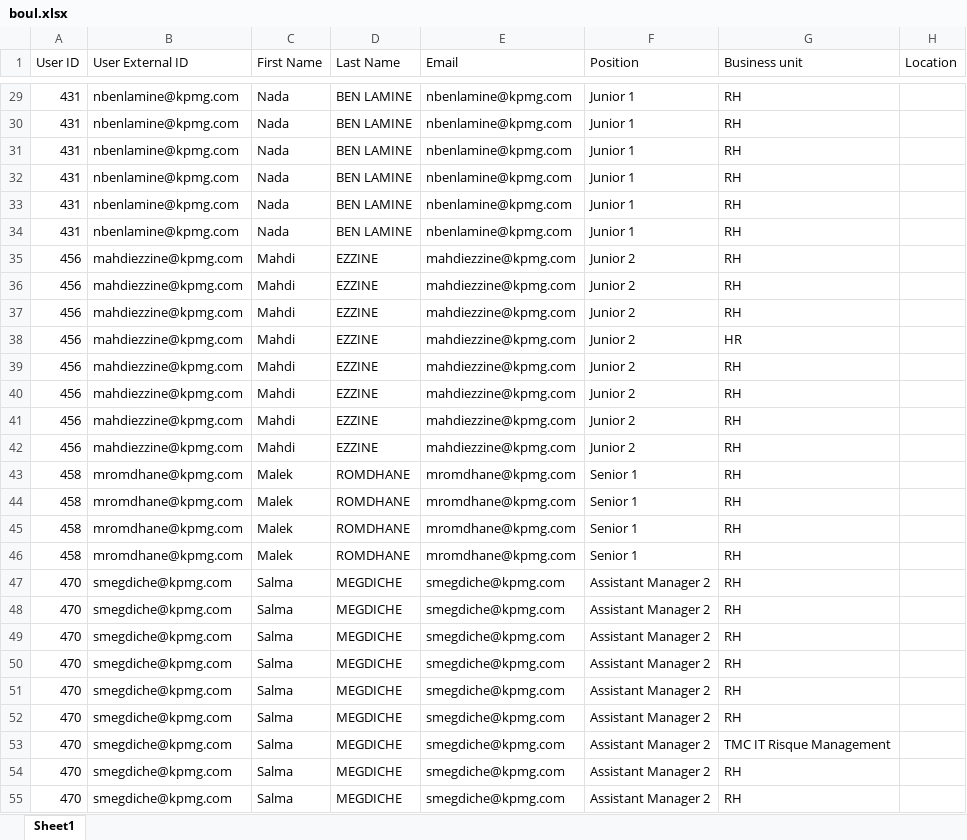
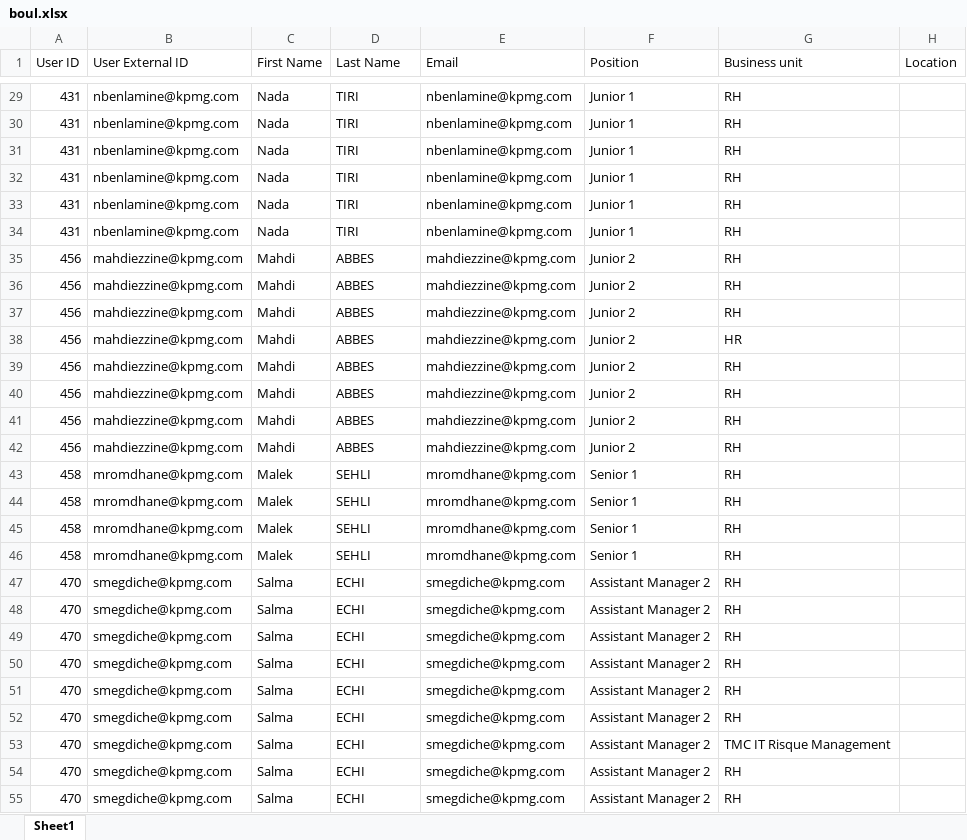
Before and after one commit to hachemghabri/pfe_kpmg, an Excel workbook: uploads/boul.xlsx, sheet Sheet1, drawn as a sheet; only a part is shown, gaps mark what is left out; values as stored, in another font and other column widths than the file's, no borders; the diff covers the shown part only; the diff names each change by its address in the sheet, - before the commit and + after, or states it on an @@ line.

```diff
--- a/uploads/boul.xlsx (sheet Sheet1)
+++ b/uploads/boul.xlsx (sheet Sheet1)
-D29:D34 (Last Name): BEN LAMINE
+D29:D34 (Last Name): TIRI
-D35:D42 (Last Name): EZZINE
+D35:D42 (Last Name): ABBES
-D43:D46 (Last Name): ROMDHANE
+D43:D46 (Last Name): SEHLI
-D47:D55 (Last Name): MEGDICHE
+D47:D55 (Last Name): ECHI
```
Also changed, not shown: 279 edited cells elsewhere in this sheet, uploads/pj.xlsx, uploads/sisi.xlsx, 13 other files.
